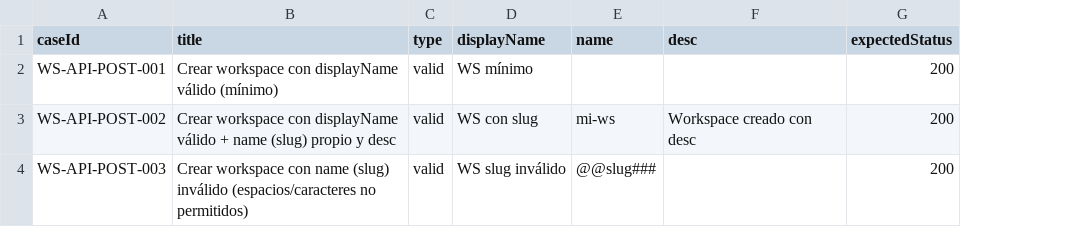
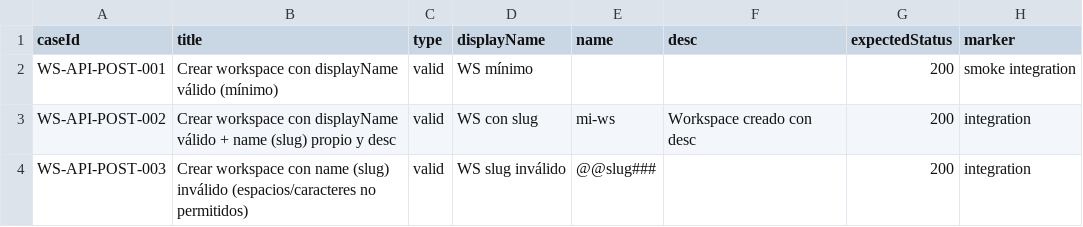
Before and after one commit to redflagsweb2025/pruebaWeb, a CSV file: src/resources/data/api/workspace.data.csv, drawn as a sheet; the diff names each change by its address in the sheet, - before the commit and + after, or states it on an @@ line.

```diff
--- a/src/resources/data/api/workspace.data.csv
+++ b/src/resources/data/api/workspace.data.csv
+column H (marker), rows 2-4: smoke integration | integration | integration
```
Also changed, not shown: 23 other files.
